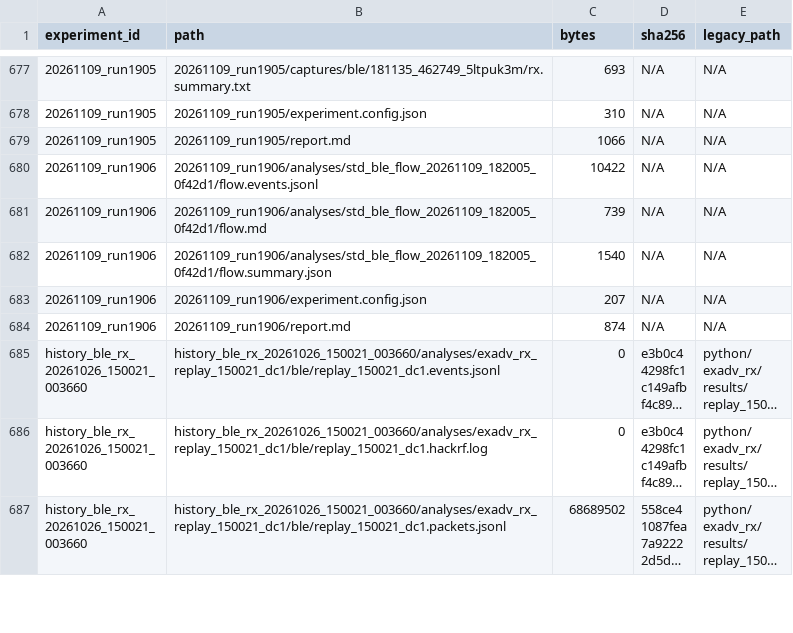
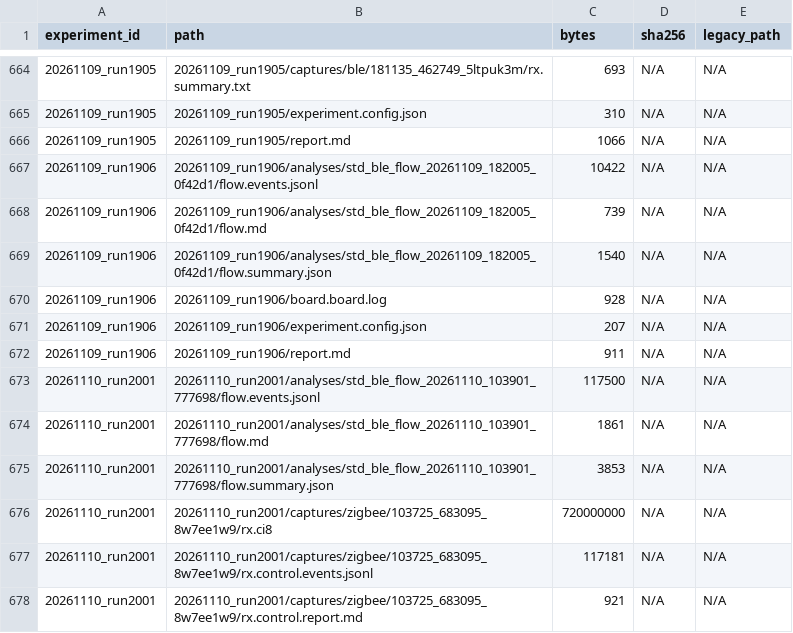
Before and after one commit to JIDA114514/B2Z, a CSV file: python/experiments/artifacts.csv, drawn as a sheet; only a part is shown, gaps mark what is left out; the shorter side is filled out with more unchanged rows; long unchanged cells end in …; the diff covers the shown part only.

```diff
--- a/python/experiments/artifacts.csv
+++ b/python/experiments/artifacts.csv
@@ -682,3 +669,10 @@ experiment_id,path,bytes,sha256,legacy_path
 20261109_run1906,20261109_run1906/analyses/std_ble_flow_20261109_182005_0f42d1/flow.summary.json,1540,N/A,N/A
+20261109_run1906,20261109_run1906/board.board.log,928,N/A,N/A
 20261109_run1906,20261109_run1906/experiment.config.json,207,N/A,N/A
-20261109_run1906,20261109_run1906/report.md,874,N/A,N/A
+20261109_run1906,20261109_run1906/report.md,911,N/A,N/A
+20261110_run2001,20261110_run2001/analyses/std_ble_flow_20261110_103901_777698/flow.events.jsonl,117500,N/A,N/A
+20261110_run2001,20261110_run2001/analyses/std_ble_flow_20261110_103901_777698/flow.md,1861,N/A,N/A
+20261110_run2001,20261110_run2001/analyses/std_ble_flow_20261110_103901_777698/flow.summary.json,3853,N/A,N/A
+20261110_run2001,20261110_run2001/captures/zigbee/103725_683095_8w7ee1w9/rx.ci8,720000000,N/A,N/A
+20261110_run2001,20261110_run2001/captures/zigbee/103725_683095_8w7ee1w9/rx.control.events.jsonl,117181,N/A,N/A
+20261110_run2001,20261110_run2001/captures/zigbee/103725_683095_8w7ee1w9/rx.control.report.md,921,N/A,N/A
```
Also changed, not shown: 9 added rows, 13 removed rows and 13 edited cells elsewhere in this file, python/experiments/index.csv, python/experiments/runs.csv, 35 other files.
